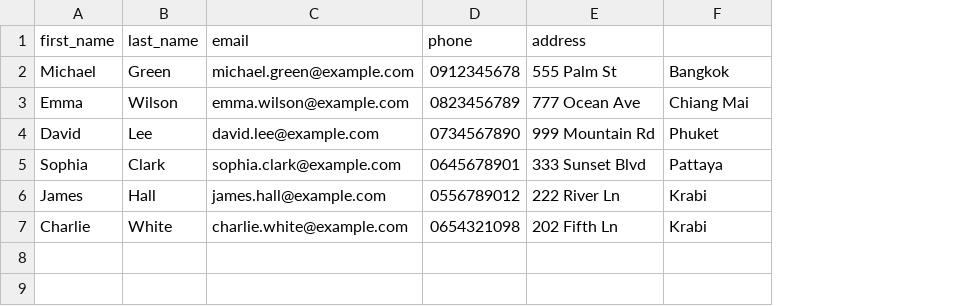
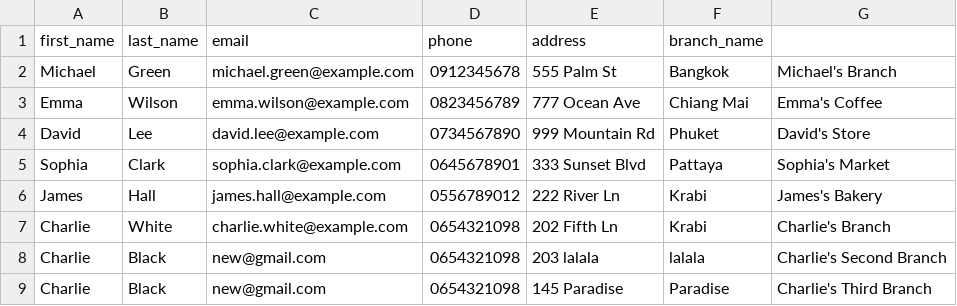
Before and after one commit to CEPP-POS/POS-backend-nest, a CSV file: src/uploads/owners.csv, drawn as a sheet; the diff names each change by its address in the sheet, - before the commit and + after, or states it on an @@ line.

Commit message:
"feat:Added the ability for an owner to have multiple branches."

```diff
--- a/src/uploads/owners.csv
+++ b/src/uploads/owners.csv
+column G, rows 2-7: Michael's Branch | Emma's Coffee | David's Store | Sophia's Market | James's Bakery | Charlie's Branch
-F1: (empty)
+F1: branch_name
+row 8: Charlie | Black | new@gmail.com | 0654321098 | 203 lalala | lalala | Charlie's Second Branch
+row 9: Charlie | Black | new@gmail.com | 0654321098 | 145 Paradise | Paradise | Charlie's Third Branch
```
Also changed, not shown: 1 other file.
